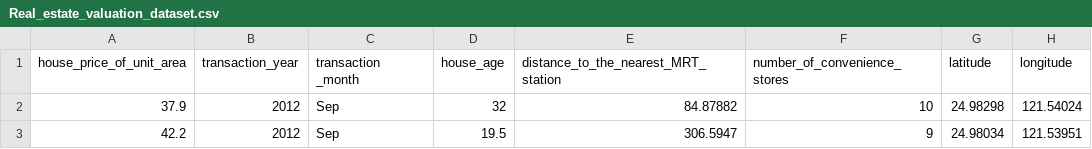
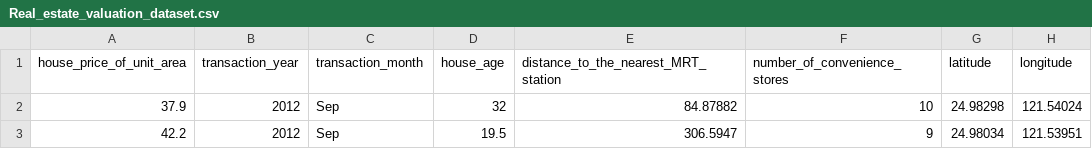
Before and after one commit to Raye-Cheng/0006Data, a CSV file: Real_estate_valuation_dataset.csv, drawn as a sheet; only a part is shown.

Commit message:
Update Real_estate_valuation_dataset.csv

```diff
--- a/Real_estate_valuation_dataset.csv
+++ b/Real_estate_valuation_dataset.csv
@@ -1,2 +1,2 @@
-house_price_of_unit_area,transaction_year,transaction _month,house_age,distance_to_the_nearest_MRT_station,number_of_convenience_stores,latitude,longitude
+house_price_of_unit_area,transaction_year,transaction_month,house_age,distance_to_the_nearest_MRT_station,number_of_convenience_stores,latitude,longitude
 37.9,2012,Sep,32,84.87882,10,24.98298,121.54024
```
